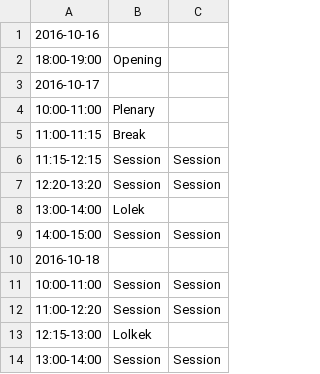
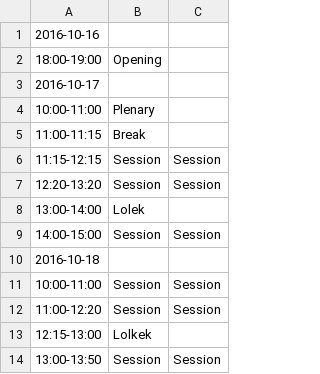
Before and after one commit to kzielin4/Conference, a CSV file: Conference/Config/szkilet.csv, drawn as a sheet.

```diff
--- a/Conference/Config/szkilet.csv
+++ b/Conference/Config/szkilet.csv
@@ -13,2 +13,2 @@
 12:15-13:00,Lolkek,
-13:00-14:00,Session,Session
+13:00-13:50,Session,Session
```
Also changed, not shown: 4 other files.
